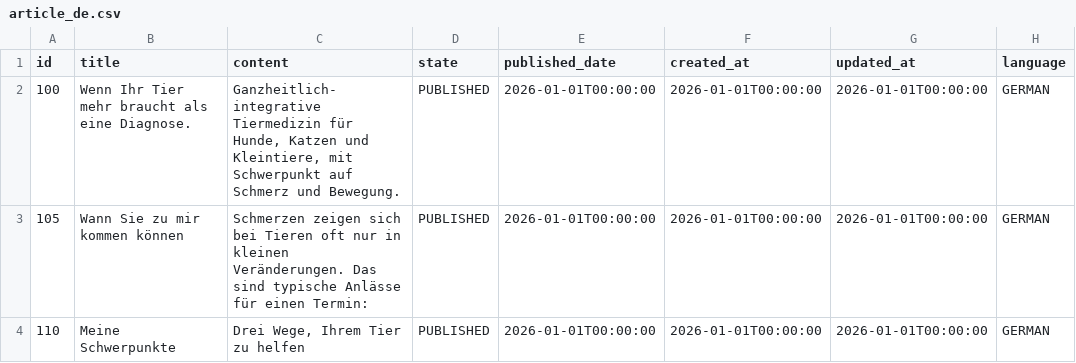
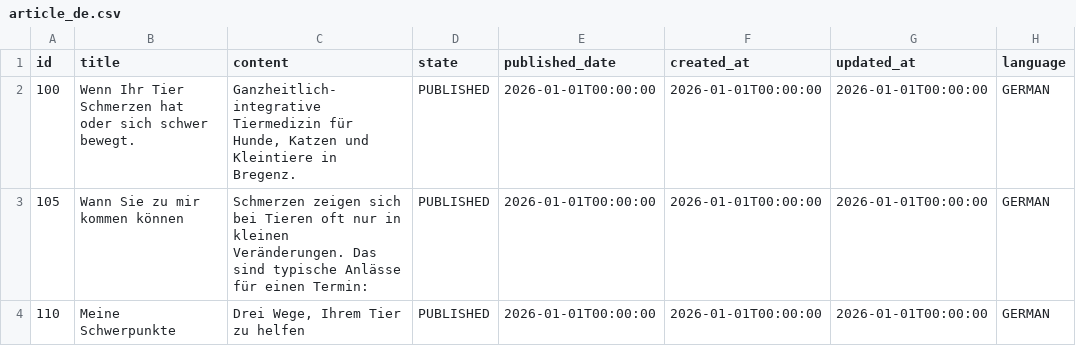
Before and after one commit to feurle/tg-app, a CSV file: src/main/resources/db/data/article_de.csv, drawn as a sheet; only a part is shown; the diff covers the shown part only; the diff names each change by its address in the sheet, - before the commit and + after, or states it on an @@ line.

```diff
--- a/src/main/resources/db/data/article_de.csv
+++ b/src/main/resources/db/data/article_de.csv
-B2 (title): …Ihr Tier mehr braucht als eine Diagnose.
+B2 (title): …Ihr Tier Schmerzen hat oder sich schwer bewegt.
-C2 (content): …Katzen und Kleintiere, mit Schwerpunkt auf Schmerz und Bewegung.
+C2 (content): …Katzen und Kleintiere in Bregenz.
```
Also changed, not shown: 5 edited cells elsewhere in this file, src/main/resources/db/data/image.csv, src/main/resources/db/data/section_de.csv, 3 other files.
